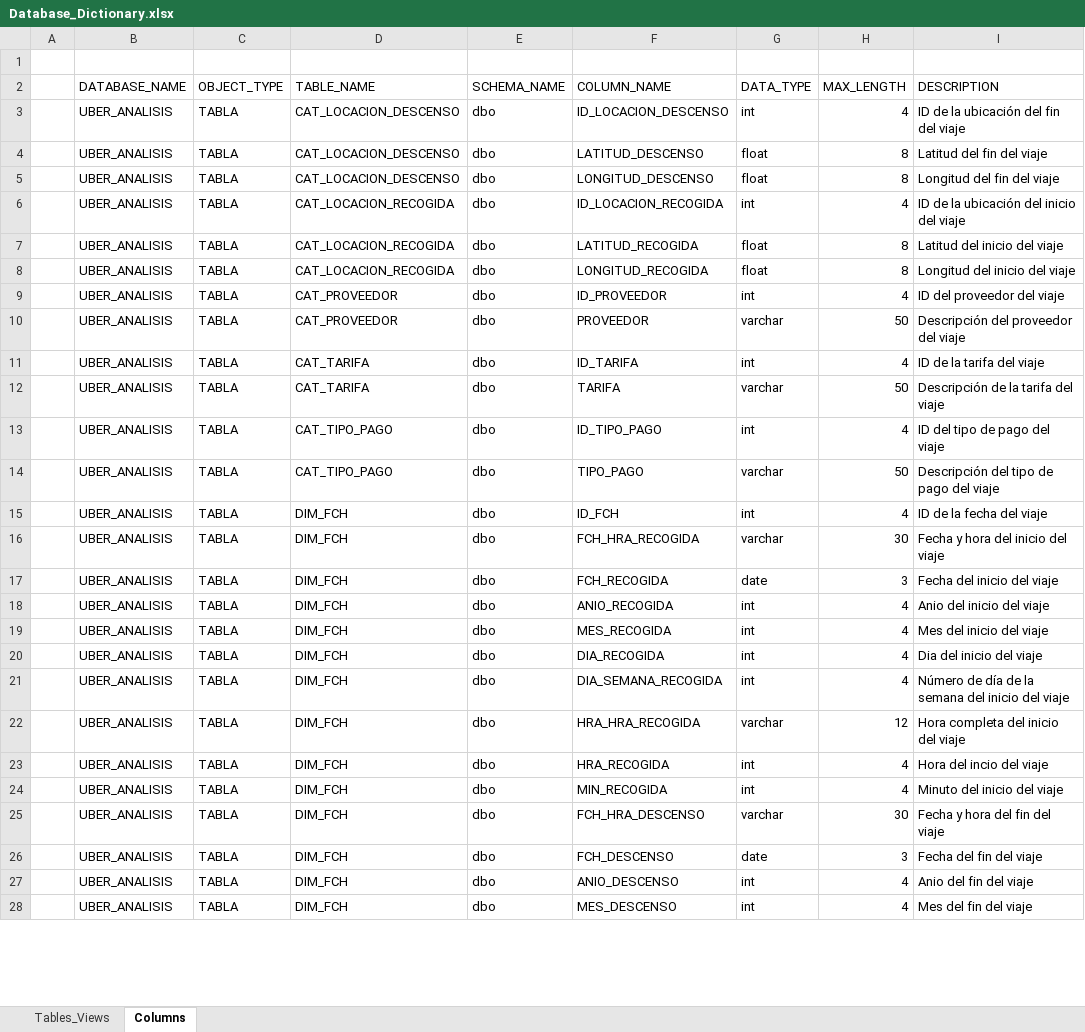
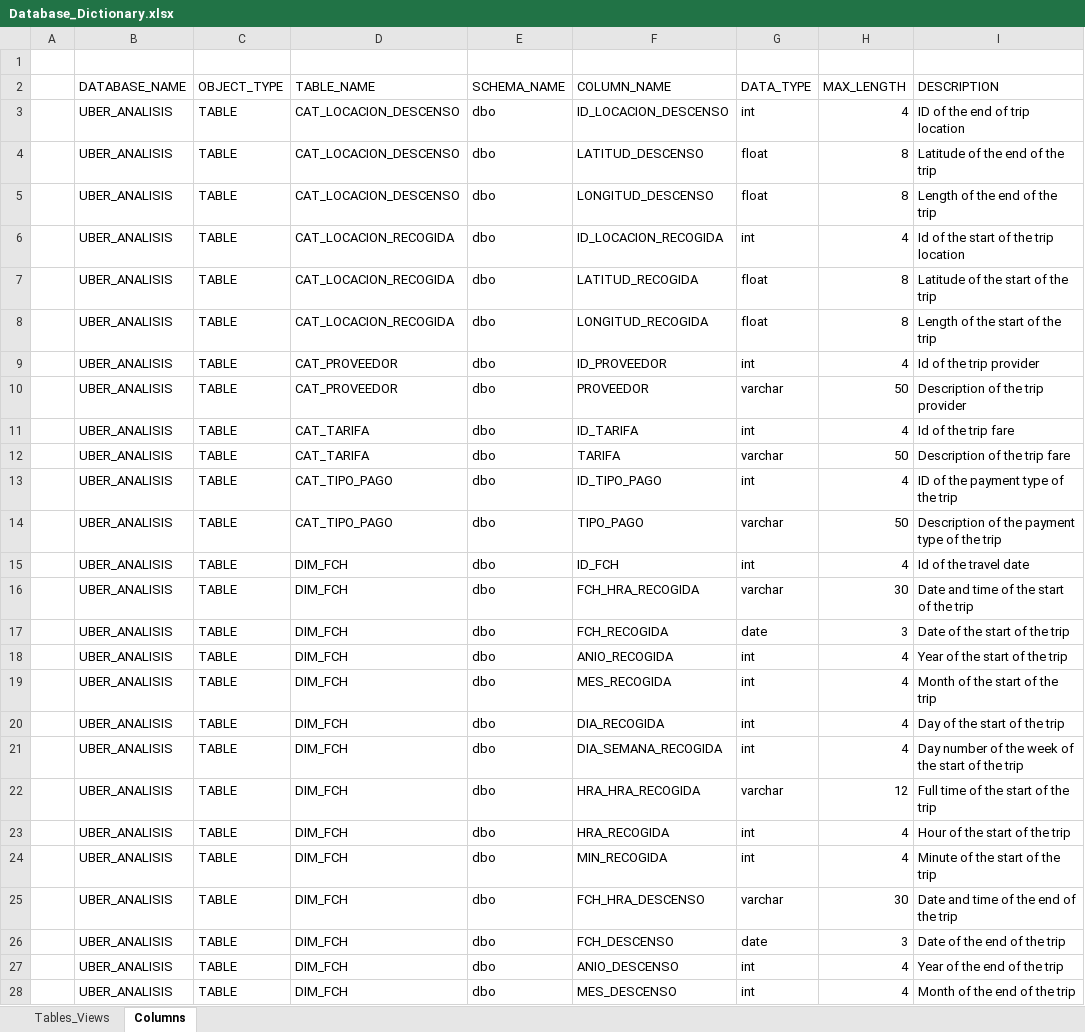
Before and after one commit to ArmandoAv/etl_pyspark, an Excel workbook: database/Database_Dictionary.xlsx, sheet Columns, drawn as a sheet; only a part is shown; values as stored, in another font and other column widths than the file's, no borders; the diff covers the shown part only; the diff names each change by its address in the sheet, - before the commit and + after, or states it on an @@ line.

```diff
--- a/database/Database_Dictionary.xlsx (sheet Columns)
+++ b/database/Database_Dictionary.xlsx (sheet Columns)
-C3:C28 (OBJECT_TYPE): TABLA
+C3:C28 (OBJECT_TYPE): TABLE
-I3 (DESCRIPTION): ID de la ubicación del fin del viaje
+I3 (DESCRIPTION): ID of the end of trip location
-I4 (DESCRIPTION): Latitud del fin del viaje
+I4 (DESCRIPTION): Latitude of the end of the trip
-I5 (DESCRIPTION): Longitud del fin del viaje
+I5 (DESCRIPTION): Length of the end of the trip
-I6 (DESCRIPTION): ID de la ubicación del inicio del viaje
+I6 (DESCRIPTION): Id of the start of the trip location
-I7 (DESCRIPTION): Latitud del inicio del viaje
+I7 (DESCRIPTION): Latitude of the start of the trip
-I8 (DESCRIPTION): Longitud del inicio del viaje
+I8 (DESCRIPTION): Length of the start of the trip
-I9 (DESCRIPTION): ID del proveedor del viaje
+I9 (DESCRIPTION): Id of the trip provider
-I10 (DESCRIPTION): Descripción del proveedor del viaje
+I10 (DESCRIPTION): Description of the trip provider
-I11 (DESCRIPTION): ID de la tarifa del viaje
+I11 (DESCRIPTION): Id of the trip fare
-I12 (DESCRIPTION): Descripción de la tarifa del viaje
+I12 (DESCRIPTION): Description of the trip fare
-I13 (DESCRIPTION): ID del tipo de pago del viaje
+I13 (DESCRIPTION): ID of the payment type of the trip
-I14 (DESCRIPTION): Descripción del tipo de pago del viaje
+I14 (DESCRIPTION): Description of the payment type of the trip
-I15 (DESCRIPTION): ID de la fecha del viaje
+I15 (DESCRIPTION): Id of the travel date
-I16 (DESCRIPTION): Fecha y hora del inicio del viaje
+I16 (DESCRIPTION): Date and time of the start of the trip
-I17 (DESCRIPTION): Fecha del inicio del viaje
+I17 (DESCRIPTION): Date of the start of the trip
-I18 (DESCRIPTION): Anio del inicio del viaje
+I18 (DESCRIPTION): Year of the start of the trip
-I19 (DESCRIPTION): Mes del inicio del viaje
+I19 (DESCRIPTION): Month of the start of the trip
-I20 (DESCRIPTION): Dia del inicio del viaje
+I20 (DESCRIPTION): Day of the start of the trip
-I21 (DESCRIPTION): Número de día de la semana del inicio del viaje
+I21 (DESCRIPTION): Day number of the week of the start of the trip
-I22 (DESCRIPTION): Hora completa del inicio del viaje
+I22 (DESCRIPTION): Full time of the start of the trip
-I23 (DESCRIPTION): Hora del incio del viaje
+I23 (DESCRIPTION): Hour of the start of the trip
-I24 (DESCRIPTION): Minuto del inicio del viaje
+I24 (DESCRIPTION): Minute of the start of the trip
-I25 (DESCRIPTION): Fecha y hora del fin del viaje
+I25 (DESCRIPTION): Date and time of the end of the trip
-I26 (DESCRIPTION): Fecha del fin del viaje
+I26 (DESCRIPTION): Date of the end of the trip
-I27 (DESCRIPTION): Anio del fin del viaje
+I27 (DESCRIPTION): Year of the end of the trip
-I28 (DESCRIPTION): Mes del fin del viaje
+I28 (DESCRIPTION): Month of the end of the trip
```
Also changed, not shown: 234 edited cells elsewhere in this sheet, sheet Tables_Views, 15 other files.
